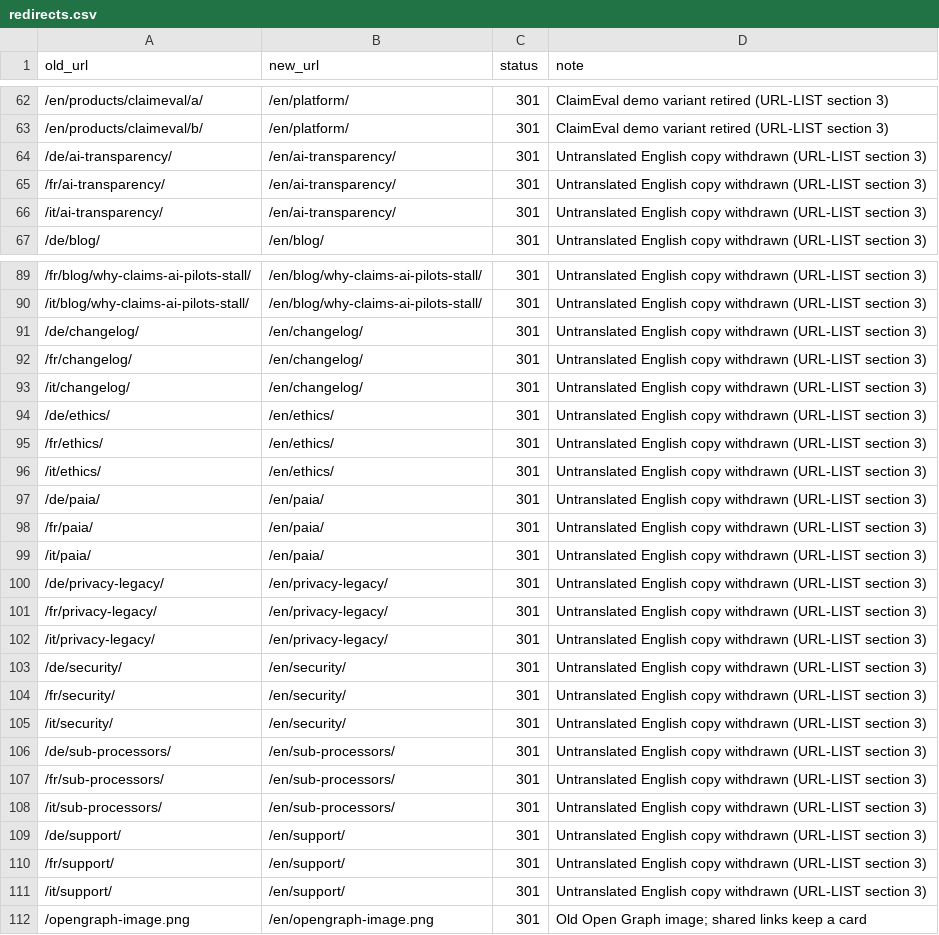
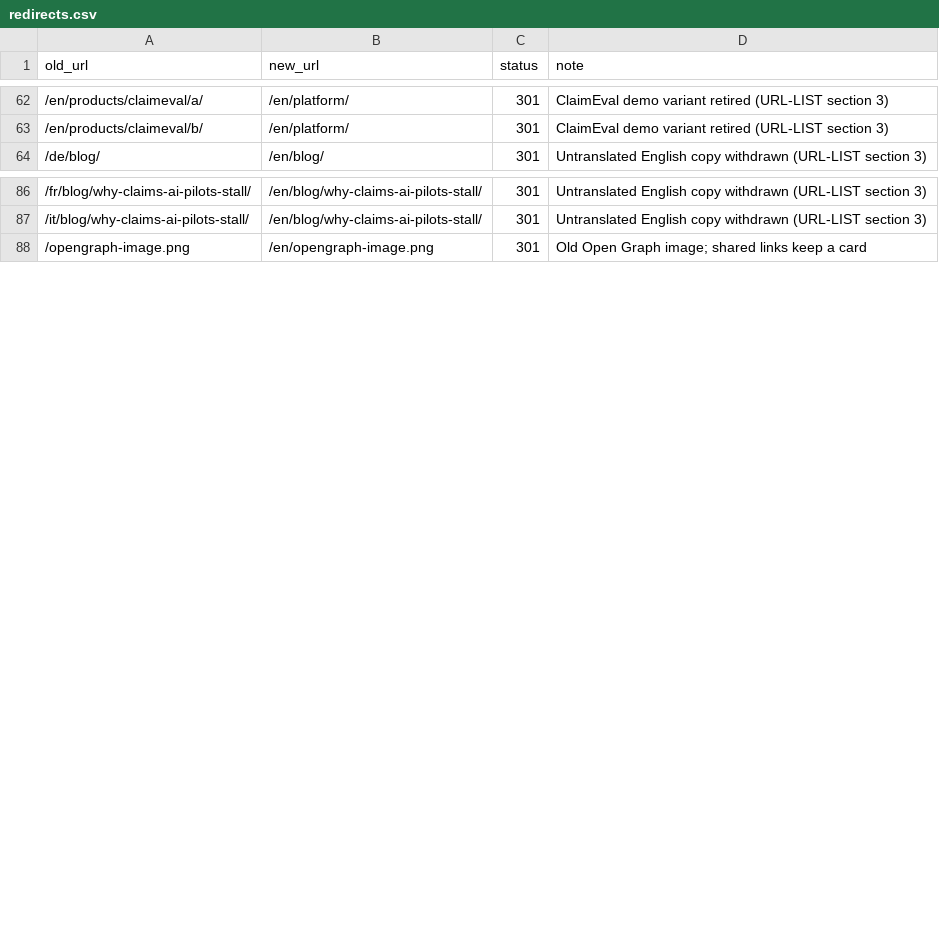
Before and after one commit to True-Aim-AG/trueaim-website, a CSV file: redirects/redirects.csv, drawn as a sheet; only a part is shown, gaps mark what is left out.

```diff
--- a/redirects/redirects.csv
+++ b/redirects/redirects.csv
@@ -63,5 +63,2 @@ old_url,new_url,status,note
 /en/products/claimeval/b/,/en/platform/,301,ClaimEval demo variant retired (URL-LIST section 3)
-/de/ai-transparency/,/en/ai-transparency/,301,Untranslated English copy withdrawn (URL-LIST section 3)
-/fr/ai-transparency/,/en/ai-transparency/,301,Untranslated English copy withdrawn (URL-LIST section 3)
-/it/ai-transparency/,/en/ai-transparency/,301,Untranslated English copy withdrawn (URL-LIST section 3)
 /de/blog/,/en/blog/,301,Untranslated English copy withdrawn (URL-LIST section 3)
@@ -90,23 +87,2 @@ old_url,new_url,status,note
 /it/blog/why-claims-ai-pilots-stall/,/en/blog/why-claims-ai-pilots-stall/,301,Untranslated English copy withdrawn (URL-LIST section 3)
-/de/changelog/,/en/changelog/,301,Untranslated English copy withdrawn (URL-LIST section 3)
-/fr/changelog/,/en/changelog/,301,Untranslated English copy withdrawn (URL-LIST section 3)
-/it/changelog/,/en/changelog/,301,Untranslated English copy withdrawn (URL-LIST section 3)
-/de/ethics/,/en/ethics/,301,Untranslated English copy withdrawn (URL-LIST section 3)
-/fr/ethics/,/en/ethics/,301,Untranslated English copy withdrawn (URL-LIST section 3)
-/it/ethics/,/en/ethics/,301,Untranslated English copy withdrawn (URL-LIST section 3)
-/de/paia/,/en/paia/,301,Untranslated English copy withdrawn (URL-LIST section 3)
-/fr/paia/,/en/paia/,301,Untranslated English copy withdrawn (URL-LIST section 3)
-/it/paia/,/en/paia/,301,Untranslated English copy withdrawn (URL-LIST section 3)
-/de/privacy-legacy/,/en/privacy-legacy/,301,Untranslated English copy withdrawn (URL-LIST section 3)
-/fr/privacy-legacy/,/en/privacy-legacy/,301,Untranslated English copy withdrawn (URL-LIST section 3)
-/it/privacy-legacy/,/en/privacy-legacy/,301,Untranslated English copy withdrawn (URL-LIST section 3)
-/de/security/,/en/security/,301,Untranslated English copy withdrawn (URL-LIST section 3)
-/fr/security/,/en/security/,301,Untranslated English copy withdrawn (URL-LIST section 3)
-/it/security/,/en/security/,301,Untranslated English copy withdrawn (URL-LIST section 3)
-/de/sub-processors/,/en/sub-processors/,301,Untranslated English copy withdrawn (URL-LIST section 3)
-/fr/sub-processors/,/en/sub-processors/,301,Untranslated English copy withdrawn (URL-LIST section 3)
-/it/sub-processors/,/en/sub-processors/,301,Untranslated English copy withdrawn (URL-LIST section 3)
-/de/support/,/en/support/,301,Untranslated English copy withdrawn (URL-LIST section 3)
-/fr/support/,/en/support/,301,Untranslated English copy withdrawn (URL-LIST section 3)
-/it/support/,/en/support/,301,Untranslated English copy withdrawn (URL-LIST section 3)
 /opengraph-image.png,/en/opengraph-image.png,301,Old Open Graph image; shared links keep a card
```
Also changed, not shown: 54 other files.
